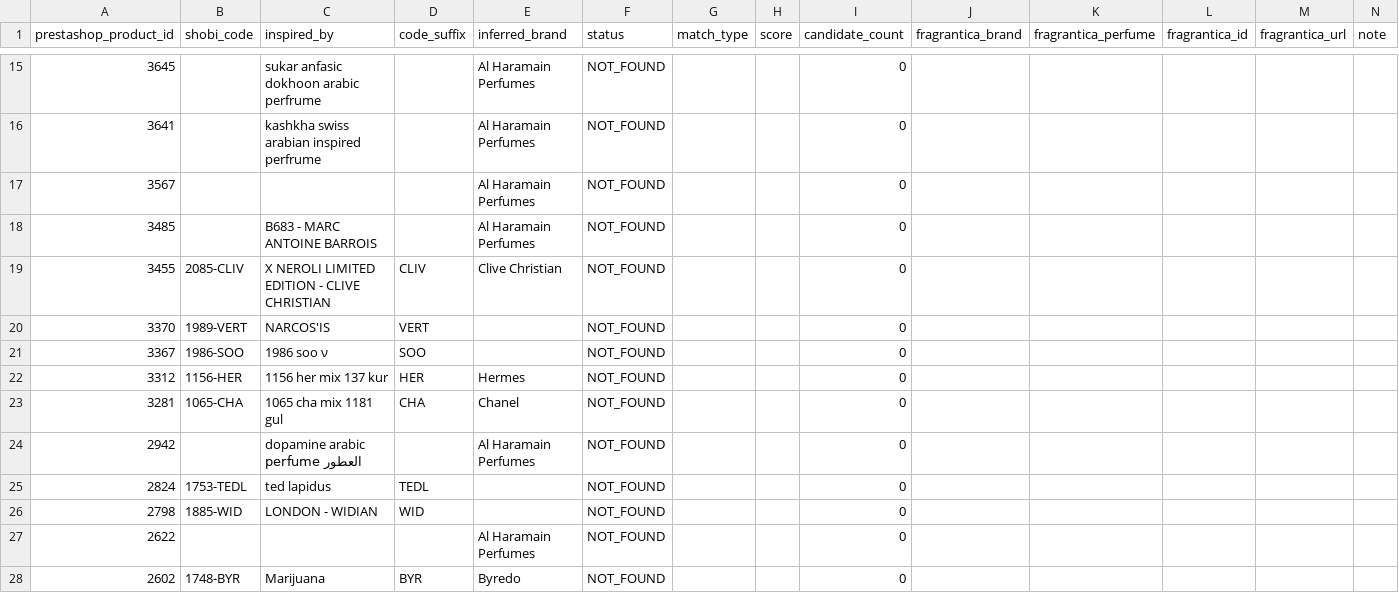
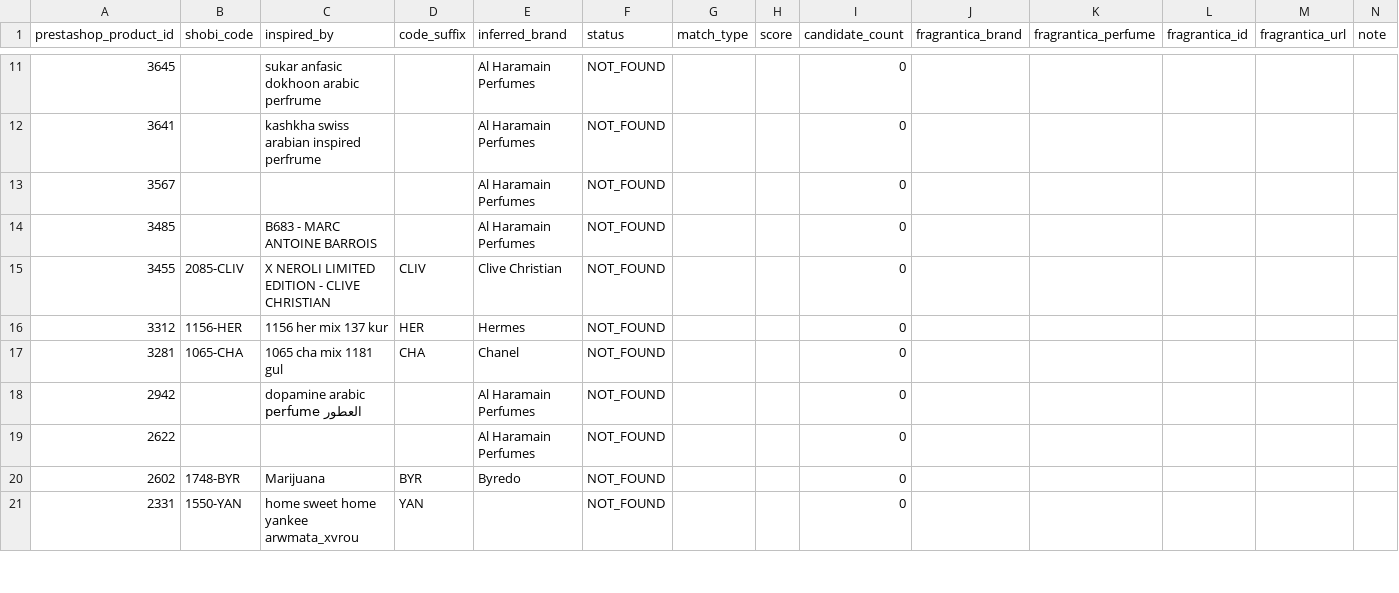
Before and after one commit to MarvvRed/Shobi_Inspiration, a CSV file: fragrantica-scraper-archive/corpus-match/unmatched.csv, drawn as a sheet; only a part is shown, gaps mark what is left out; the shorter side is filled out with more unchanged rows; the diff covers the shown part only; the diff names each change by its address in the sheet, - before the commit and + after, or states it on an @@ line.

```diff
--- a/fragrantica-scraper-archive/corpus-match/unmatched.csv
+++ b/fragrantica-scraper-archive/corpus-match/unmatched.csv
-row 20: 3370 | 1989-VERT | NARCOS'IS | VERT |  | NOT_FOUND |  |  | 0
-row 21: 3367 | 1986-SOO | 1986 soo ν | SOO |  | NOT_FOUND |  |  | 0
-row 25: 2824 | 1753-TEDL | ted lapidus | TEDL |  | NOT_FOUND |  |  | 0
-row 26: 2798 | 1885-WID | LONDON - WIDIAN | WID |  | NOT_FOUND |  |  | 0
```
Also changed, not shown: 8 removed rows elsewhere in this file, fragrantica-scraper-archive/corpus-match/ambiguous.csv, fragrantica-scraper-archive/corpus-match/shobi-fragrantica-corpus-match.csv, 5 other files.
